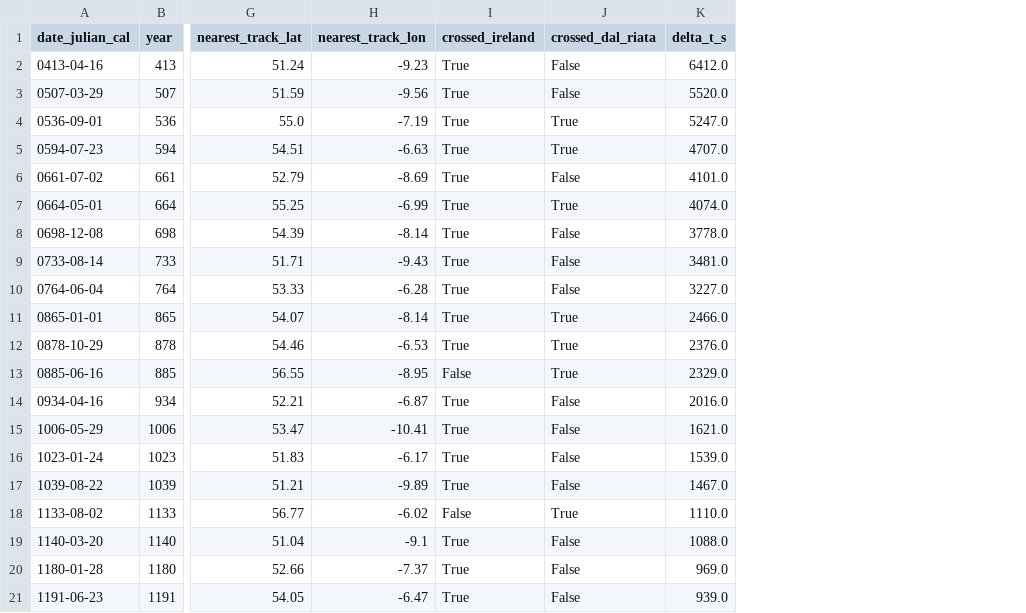
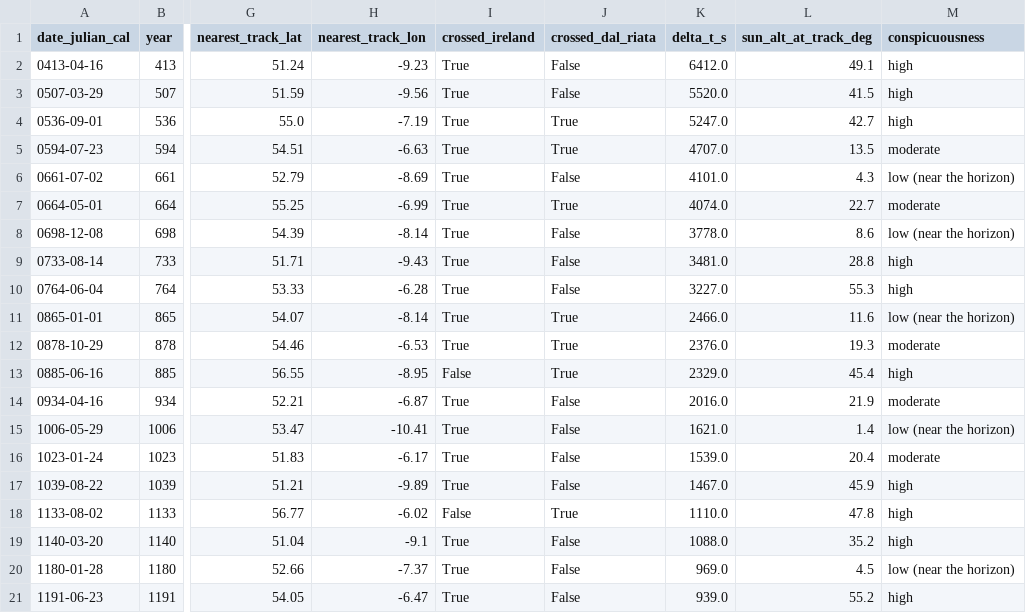
Before and after one commit to AlexFitzgerald47/cracking-problems-hub, a CSV file: ireland/early-irish-annals-reliability/analysis/results/totality_over_ireland.csv, drawn as a sheet; only a part is shown, gaps mark what is left out; the diff names each change by its address in the sheet, - before the commit and + after, or states it on an @@ line.

```diff
--- a/ireland/early-irish-annals-reliability/analysis/results/totality_over_ireland.csv
+++ b/ireland/early-irish-annals-reliability/analysis/results/totality_over_ireland.csv
+column L (sun_alt_at_track_deg), rows 2-21: 49.1 | 41.5 | 42.7 | 13.5 | 4.3 | 22.7 | 8.6 | 28.8 | 55.3 | 11.6 | 19.3 | 45.4 | 21.9 | 1.4 | 20.4 | 45.9 | 47.8 | 35.2 | 4.5 | 55.2
+column M (conspicuousness), rows 2-21: high | high | high | moderate | low (near the horizon) | moderate | low (near the horizon) | high | high | low (near the horizon) | moderate | high | moderate | low (near the horizon) | moderate | high | high | high | low (near the horizon) | high
```
Also changed, not shown: 5 other files.
